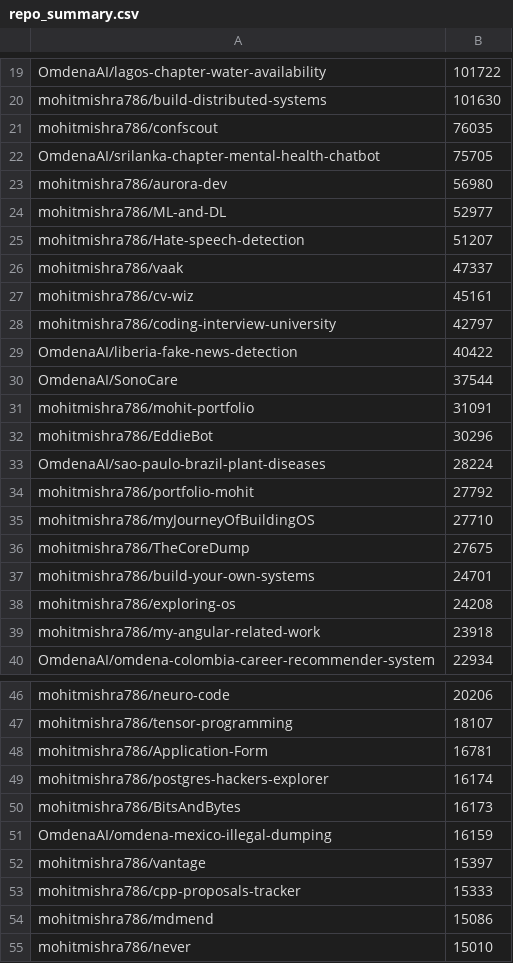
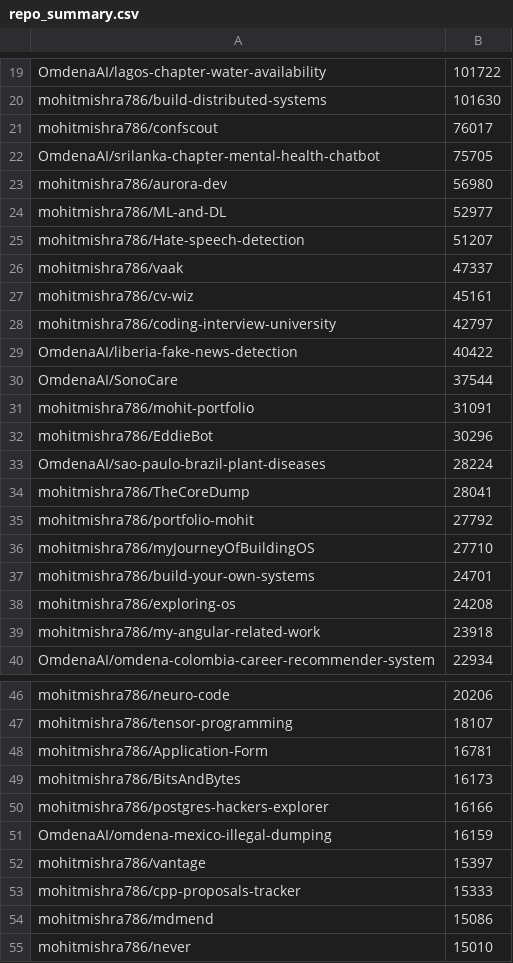
Before and after one commit to mohitmishra786/mohitmishra786, a CSV file: loc_results/repo_summary.csv, drawn as a sheet; only a part is shown, gaps mark what is left out.

```diff
--- a/loc_results/repo_summary.csv
+++ b/loc_results/repo_summary.csv
@@ -20,3 +20,3 @@ OmdenaAI/lagos-chapter-water-availability,101722
 mohitmishra786/build-distributed-systems,101630
-mohitmishra786/confscout,76035
+mohitmishra786/confscout,76017
 OmdenaAI/srilanka-chapter-mental-health-chatbot,75705
@@ -33,5 +33,5 @@ mohitmishra786/EddieBot,30296
 OmdenaAI/sao-paulo-brazil-plant-diseases,28224
+mohitmishra786/TheCoreDump,28041
 mohitmishra786/portfolio-mohit,27792
 mohitmishra786/myJourneyOfBuildingOS,27710
-mohitmishra786/TheCoreDump,27675
 mohitmishra786/build-your-own-systems,24701
@@ -48,4 +48,4 @@ mohitmishra786/tensor-programming,18107
 mohitmishra786/Application-Form,16781
-mohitmishra786/postgres-hackers-explorer,16174
 mohitmishra786/BitsAndBytes,16173
+mohitmishra786/postgres-hackers-explorer,16166
 OmdenaAI/omdena-mexico-illegal-dumping,16159
```
Also changed, not shown: loc_results/detailed_results.csv, loc_results/language_summary.csv, 4 other files.
